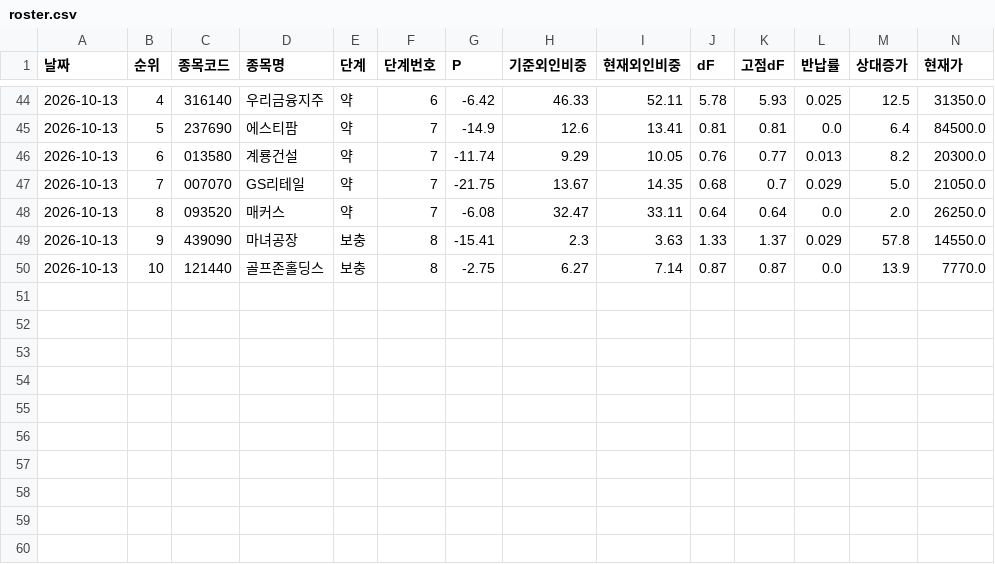
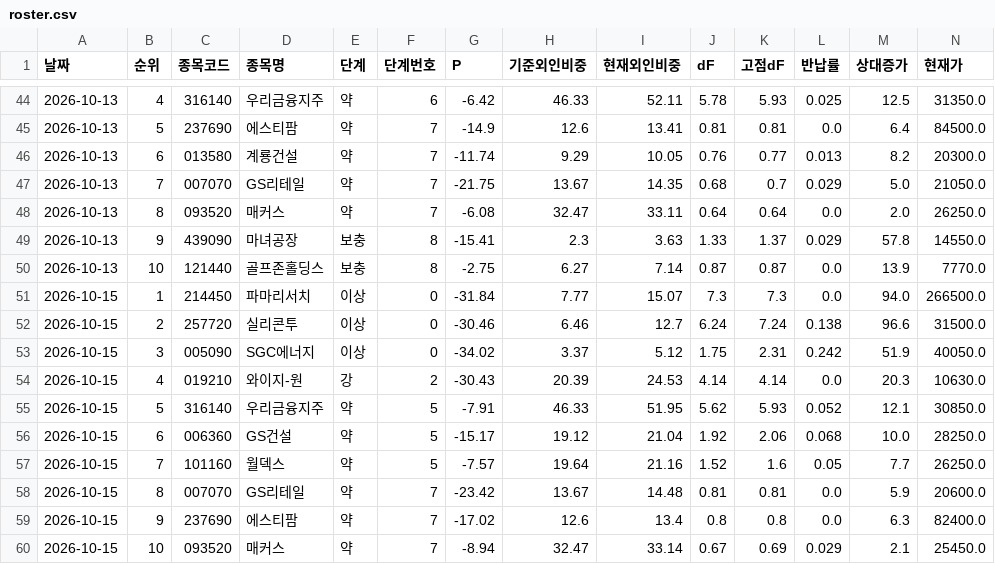
Before and after one commit to frel7022-png/orchestra, a CSV file: link_sample/roster.csv, drawn as a sheet; only a part is shown, gaps mark what is left out; rows hold the shown columns only; the diff names each change by its address in the sheet, - before the commit and + after, or states it on an @@ line.

```diff
--- a/link_sample/roster.csv
+++ b/link_sample/roster.csv
+row 51: 2026-10-15 | 1 | 214450 | 파마리서치 | 이상 | 0 | -31.84 | 7.77 | 15.07 | 7.3 | 7.3 | 0.0 | 94.0 | 266500.0
+row 52: 2026-10-15 | 2 | 257720 | 실리콘투 | 이상 | 0 | -30.46 | 6.46 | 12.7 | 6.24 | 7.24 | 0.138 | 96.6 | 31500.0
+row 53: 2026-10-15 | 3 | 005090 | SGC에너지 | 이상 | 0 | -34.02 | 3.37 | 5.12 | 1.75 | 2.31 | 0.242 | 51.9 | 40050.0
+row 54: 2026-10-15 | 4 | 019210 | 와이지-원 | 강 | 2 | -30.43 | 20.39 | 24.53 | 4.14 | 4.14 | 0.0 | 20.3 | 10630.0
+row 55: 2026-10-15 | 5 | 316140 | 우리금융지주 | 약 | 5 | -7.91 | 46.33 | 51.95 | 5.62 | 5.93 | 0.052 | 12.1 | 30850.0
+row 56: 2026-10-15 | 6 | 006360 | GS건설 | 약 | 5 | -15.17 | 19.12 | 21.04 | 1.92 | 2.06 | 0.068 | 10.0 | 28250.0
+row 57: 2026-10-15 | 7 | 101160 | 월덱스 | 약 | 5 | -7.57 | 19.64 | 21.16 | 1.52 | 1.6 | 0.05 | 7.7 | 26250.0
+row 58: 2026-10-15 | 8 | 007070 | GS리테일 | 약 | 7 | -23.42 | 13.67 | 14.48 | 0.81 | 0.81 | 0.0 | 5.9 | 20600.0
+row 59: 2026-10-15 | 9 | 237690 | 에스티팜 | 약 | 7 | -17.02 | 12.6 | 13.4 | 0.8 | 0.8 | 0.0 | 6.3 | 82400.0
+row 60: 2026-10-15 | 10 | 093520 | 매커스 | 약 | 7 | -8.94 | 32.47 | 33.14 | 0.67 | 0.69 | 0.029 | 2.1 | 25450.0
```
Also changed, not shown: morning_report/cfg_log.csv, morning_report/fishing_rank.csv, 8 other files.
